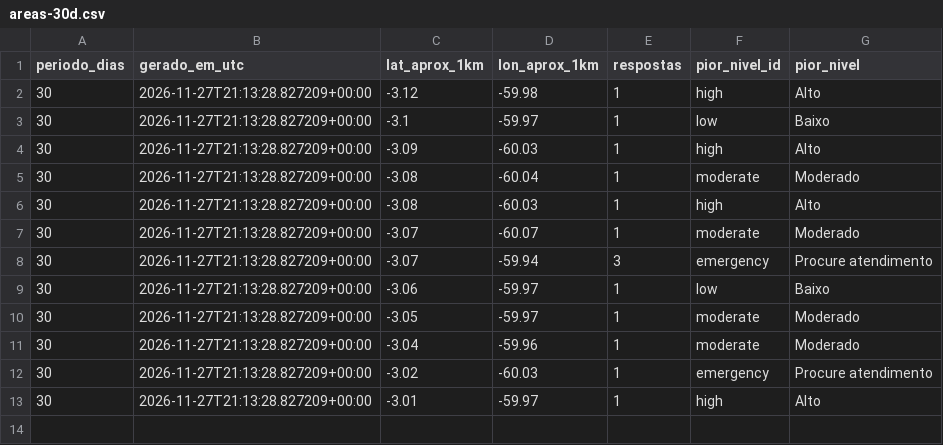
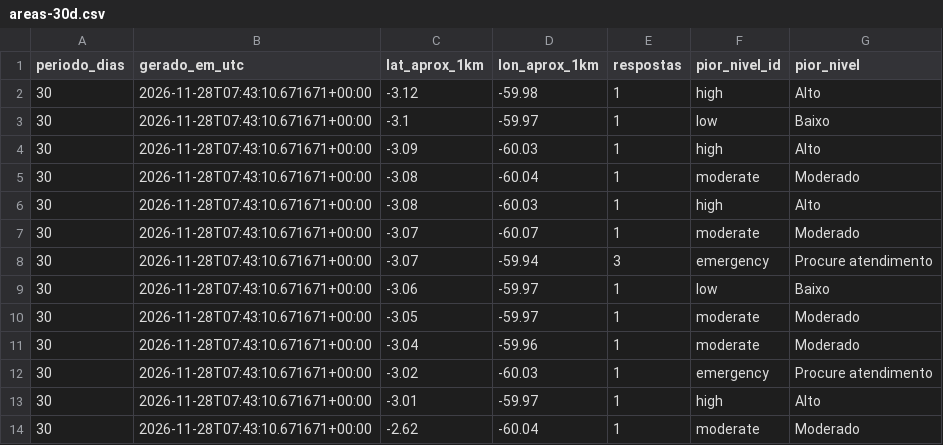
Before and after one commit to micael-oliveira-ufam/respirar-amazonas, a CSV file: docs/dados/csv/areas-30d.csv, drawn as a sheet.

```diff
--- a/docs/dados/csv/areas-30d.csv
+++ b/docs/dados/csv/areas-30d.csv
@@ -1,13 +1,14 @@
 periodo_dias,gerado_em_utc,lat_aprox_1km,lon_aprox_1km,respostas,pior_nivel_id,pior_nivel
-30,2026-11-27T21:13:28.827209+00:00,-3.12,-59.98,1,high,Alto
-30,2026-11-27T21:13:28.827209+00:00,-3.1,-59.97,1,low,Baixo
-30,2026-11-27T21:13:28.827209+00:00,-3.09,-60.03,1,high,Alto
-30,2026-11-27T21:13:28.827209+00:00,-3.08,-60.04,1,moderate,Moderado
-30,2026-11-27T21:13:28.827209+00:00,-3.08,-60.03,1,high,Alto
-30,2026-11-27T21:13:28.827209+00:00,-3.07,-60.07,1,moderate,Moderado
-30,2026-11-27T21:13:28.827209+00:00,-3.07,-59.94,3,emergency,Procure atendimento
-30,2026-11-27T21:13:28.827209+00:00,-3.06,-59.97,1,low,Baixo
-30,2026-11-27T21:13:28.827209+00:00,-3.05,-59.97,1,moderate,Moderado
-30,2026-11-27T21:13:28.827209+00:00,-3.04,-59.96,1,moderate,Moderado
-30,2026-11-27T21:13:28.827209+00:00,-3.02,-60.03,1,emergency,Procure atendimento
-30,2026-11-27T21:13:28.827209+00:00,-3.01,-59.97,1,high,Alto
+30,2026-11-28T07:43:10.671671+00:00,-3.12,-59.98,1,high,Alto
+30,2026-11-28T07:43:10.671671+00:00,-3.1,-59.97,1,low,Baixo
+30,2026-11-28T07:43:10.671671+00:00,-3.09,-60.03,1,high,Alto
+30,2026-11-28T07:43:10.671671+00:00,-3.08,-60.04,1,moderate,Moderado
+30,2026-11-28T07:43:10.671671+00:00,-3.08,-60.03,1,high,Alto
+30,2026-11-28T07:43:10.671671+00:00,-3.07,-60.07,1,moderate,Moderado
+30,2026-11-28T07:43:10.671671+00:00,-3.07,-59.94,3,emergency,Procure atendimento
+30,2026-11-28T07:43:10.671671+00:00,-3.06,-59.97,1,low,Baixo
+30,2026-11-28T07:43:10.671671+00:00,-3.05,-59.97,1,moderate,Moderado
+30,2026-11-28T07:43:10.671671+00:00,-3.04,-59.96,1,moderate,Moderado
+30,2026-11-28T07:43:10.671671+00:00,-3.02,-60.03,1,emergency,Procure atendimento
+30,2026-11-28T07:43:10.671671+00:00,-3.01,-59.97,1,high,Alto
+30,2026-11-28T07:43:10.671671+00:00,-2.62,-60.04,1,moderate,Moderado
```
Also changed, not shown: docs/dados/csv/perfil_contexto-1d.csv, docs/dados/csv/perfil_contexto-30d.csv, 27 other files.
